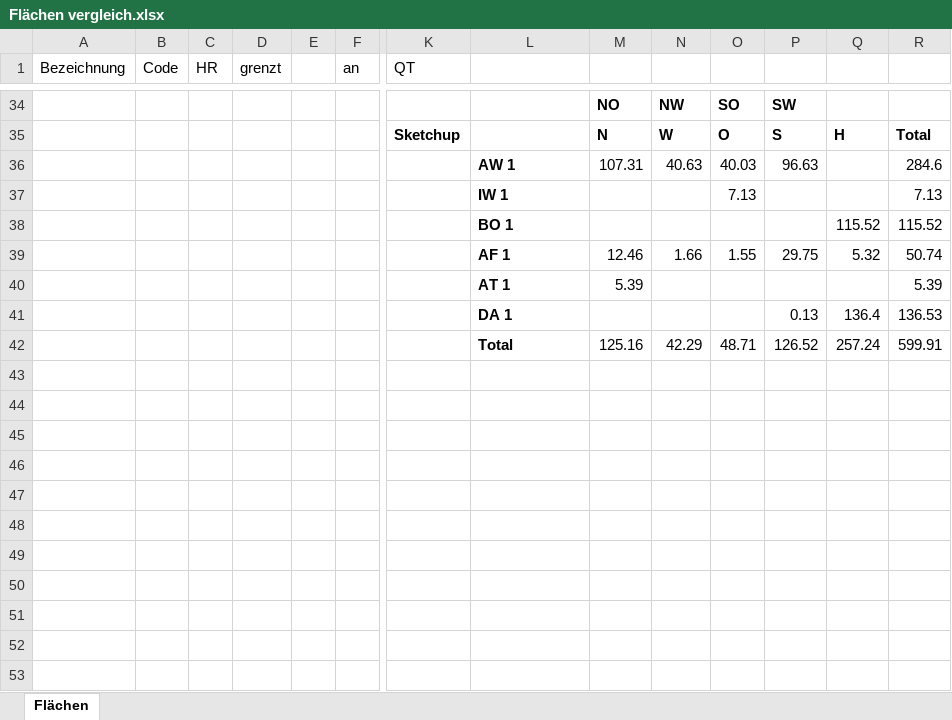
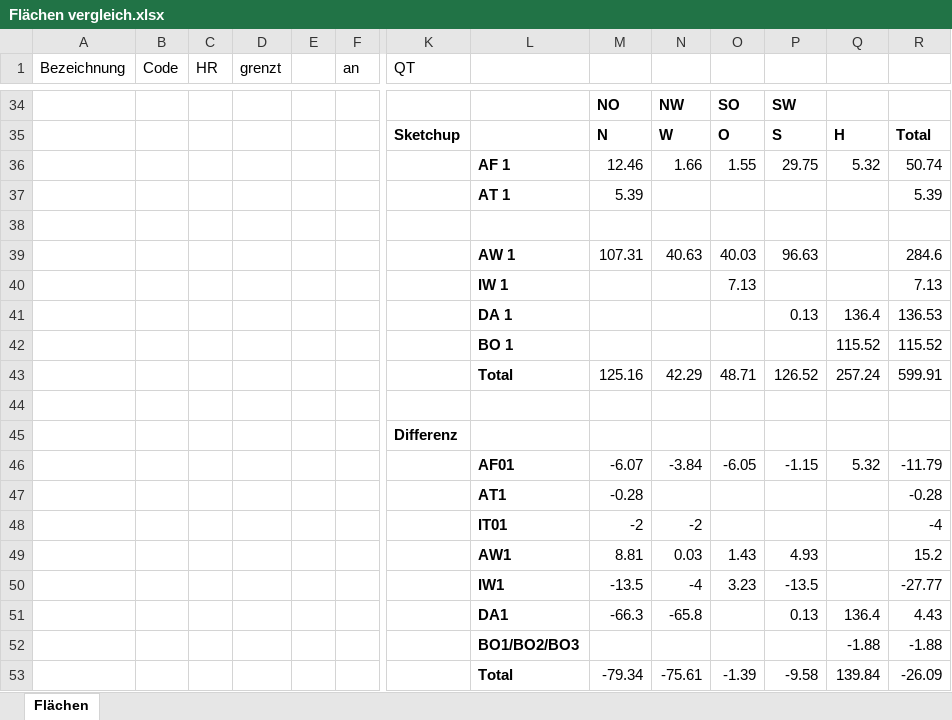
Before and after one commit to MelodyZim/IP6_ModellingBuildingEnvelopes, an Excel workbook: Planbeispiele_mit_Flaechen/P19101721004/Flächen vergleich.xlsx, sheet Flächen, drawn as a sheet; only a part is shown, gaps mark what is left out; values as stored, in another font and other column widths than the file's, no borders; conditional formats not drawn; rows hold the shown columns only; the diff names each change by its address in the sheet, - before the commit and + after, or states it on an @@ line.

Commit message:
colorful area difference in excel

```diff
--- a/Planbeispiele_mit_Flaechen/P19101721004/Flächen vergleich.xlsx (sheet Flächen)
+++ b/Planbeispiele_mit_Flaechen/P19101721004/Flächen vergleich.xlsx (sheet Flächen)
@@ row 39 moved to row 36: AF 1 @@
@@ row 40 moved to row 37: AT 1 @@
+row 38: (empty)
+row 44: (empty)
+row 45:  |  |  |  |  |  | Differenz
+row 46:  |  |  |  |  |  |  | AF01 | -6.07 | -3.84 | -6.05 | -1.15 | 5.32 | -11.79
+row 47:  |  |  |  |  |  |  | AT1 | -0.28 |  |  |  |  | -0.28
+row 48:  |  |  |  |  |  |  | IT01 | -2 | -2 |  |  |  | -4
+row 49:  |  |  |  |  |  |  | AW1 | 8.81 | 0.03 | 1.43 | 4.93 |  | 15.2
+row 50:  |  |  |  |  |  |  | IW1 | -13.5 | -4 | 3.23 | -13.5 |  | -27.77
+row 51:  |  |  |  |  |  |  | DA1 | -66.3 | -65.8 |  | 0.13 | 136.4 | 4.43
+row 52:  |  |  |  |  |  |  | BO1/BO2/BO3 |  |  |  |  | -1.88 | -1.88
+row 53:  |  |  |  |  |  |  | Total | -79.34 | -75.61 | -1.39 | -9.58 | 139.84 | -26.09
```
